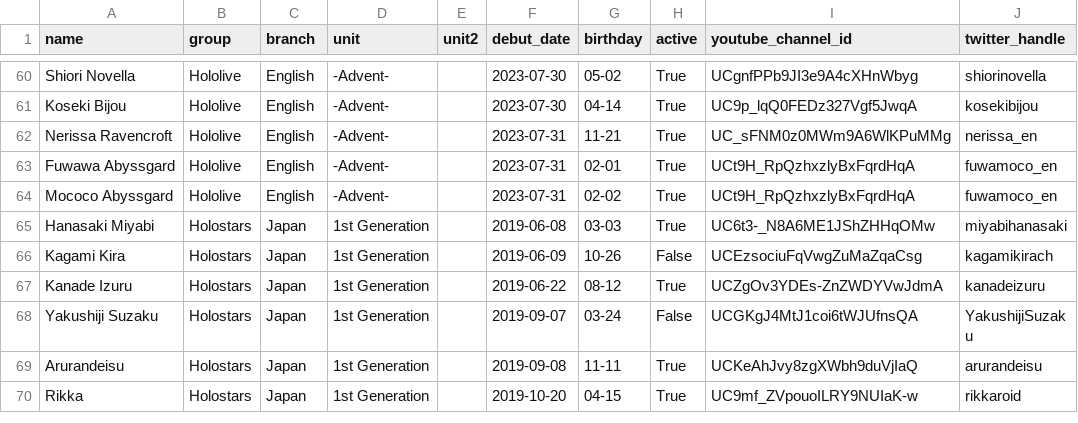
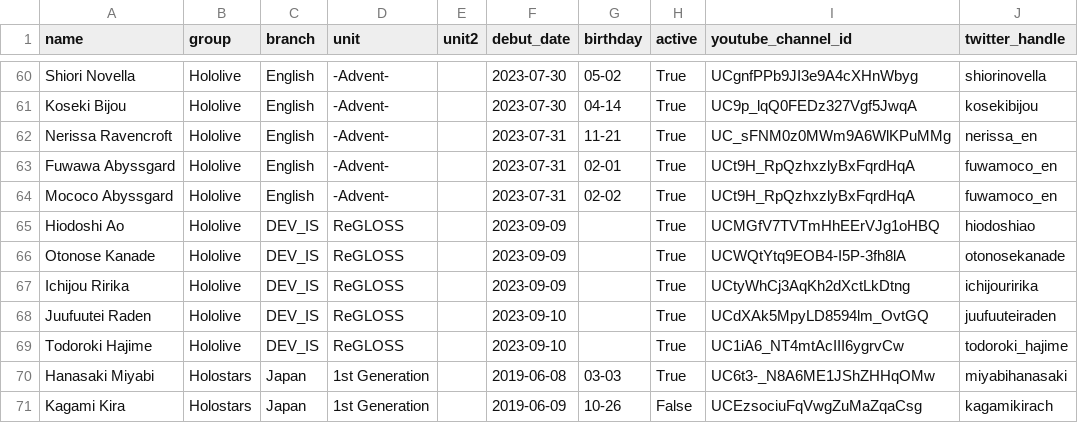
Before and after one commit to Johnson-Tung/holoAnalytics, a CSV file: holoanalytics/data/starting/holopro_members.csv, drawn as a sheet; only a part is shown, gaps mark what is left out; the shorter side is filled out with more unchanged rows; the diff names each change by its address in the sheet, - before the commit and + after, or states it on an @@ line.

Commit message:
data(new): Add hololive DEV_IS ReGLOSS members to starting data
Data is incomplete. Birthdays will be added after debuts.

```diff
--- a/holoanalytics/data/starting/holopro_members.csv
+++ b/holoanalytics/data/starting/holopro_members.csv
+row 65: Hiodoshi Ao | Hololive | DEV_IS | ReGLOSS |  | 2023-09-09 |  | True | UCMGfV7TVTmHhEErVJg1oHBQ | hiodoshiao
+row 66: Otonose Kanade | Hololive | DEV_IS | ReGLOSS |  | 2023-09-09 |  | True | UCWQtYtq9EOB4-I5P-3fh8lA | otonosekanade
+row 67: Ichijou Ririka | Hololive | DEV_IS | ReGLOSS |  | 2023-09-09 |  | True | UCtyWhCj3AqKh2dXctLkDtng | ichijouririka
+row 68: Juufuutei Raden | Hololive | DEV_IS | ReGLOSS |  | 2023-09-10 |  | True | UCdXAk5MpyLD8594lm_OvtGQ | juufuuteiraden
+row 69: Todoroki Hajime | Hololive | DEV_IS | ReGLOSS |  | 2023-09-10 |  | True | UC1iA6_NT4mtAcIII6ygrvCw | todoroki_hajime
```
